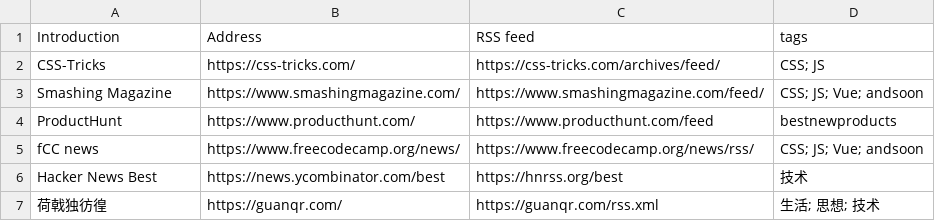
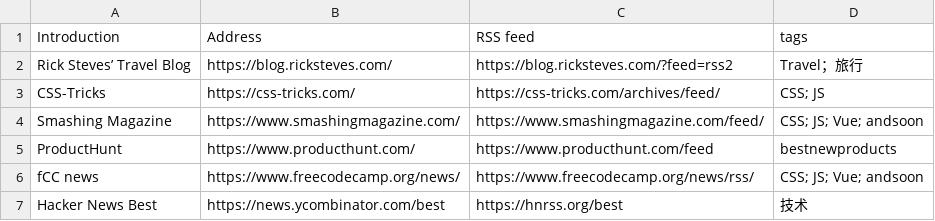
Before and after one commit to tianheg/feed, a CSV file: feeds.csv, drawn as a sheet; only a part is shown; the shorter side is filled out with more unchanged rows; the diff names each change by its address in the sheet, - before the commit and + after, or states it on an @@ line.

Commit message:
Update feeds.csv

```diff
--- a/feeds.csv
+++ b/feeds.csv
+row 2: Rick Steves’ Travel Blog | https://blog.ricksteves.com/ | https://blog.ricksteves.com/?feed=rss2 | Travel；旅行
```
